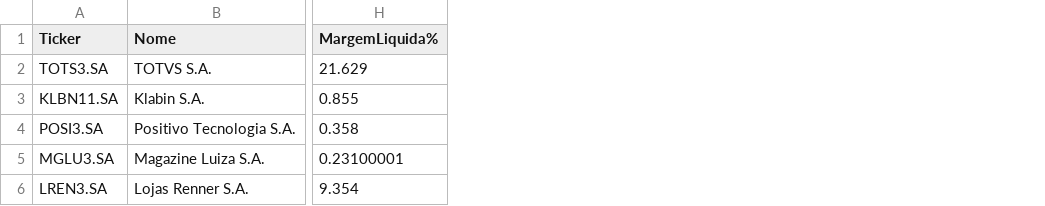
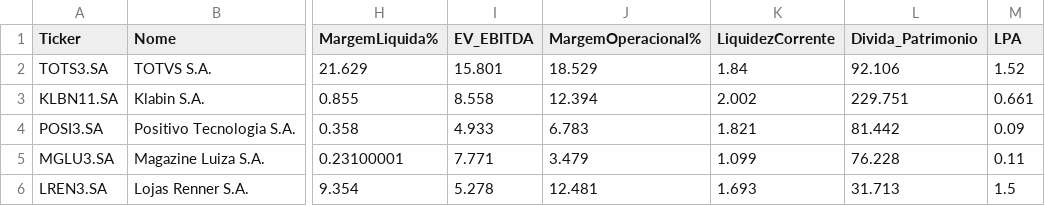
Before and after one commit to KAYOGS/Dashboard, a CSV file: indicadores.csv, drawn as a sheet; only a part is shown, gaps mark what is left out; the diff names each change by its address in the sheet, - before the commit and + after, or states it on an @@ line.

Commit message:
adição de novos indicadores

```diff
--- a/indicadores.csv
+++ b/indicadores.csv
+column I (EV_EBITDA), rows 2-6: 15.801 | 8.558 | 4.933 | 7.771 | 5.278
+column J (MargemOperacional%), rows 2-6: 18.529 | 12.394 | 6.783 | 3.479 | 12.481
+column K (LiquidezCorrente), rows 2-6: 1.84 | 2.002 | 1.821 | 1.099 | 1.693
+column L (Divida_Patrimonio), rows 2-6: 92.106 | 229.751 | 81.442 | 76.228 | 31.713
+column M (LPA), rows 2-6: 1.52 | 0.661 | 0.09 | 0.11 | 1.5
```
Also changed, not shown: db_historico_precos.csv, 1 other file.
